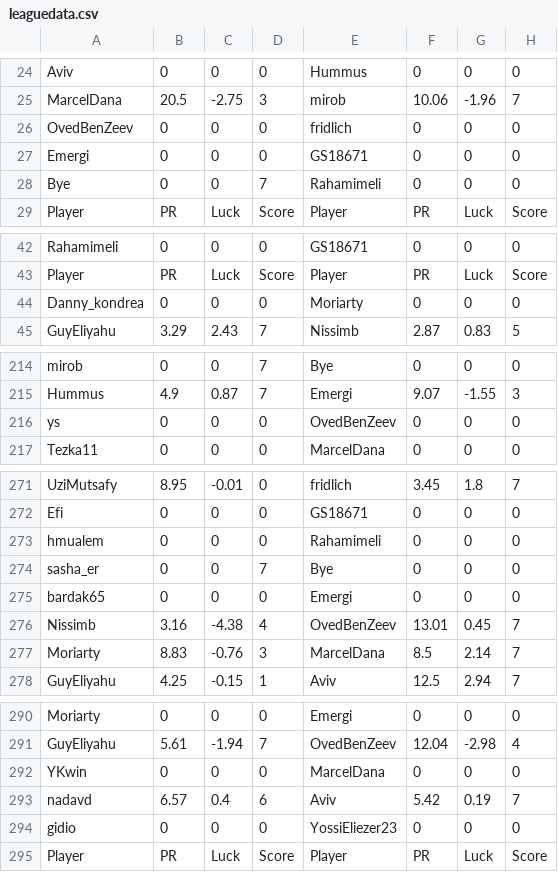
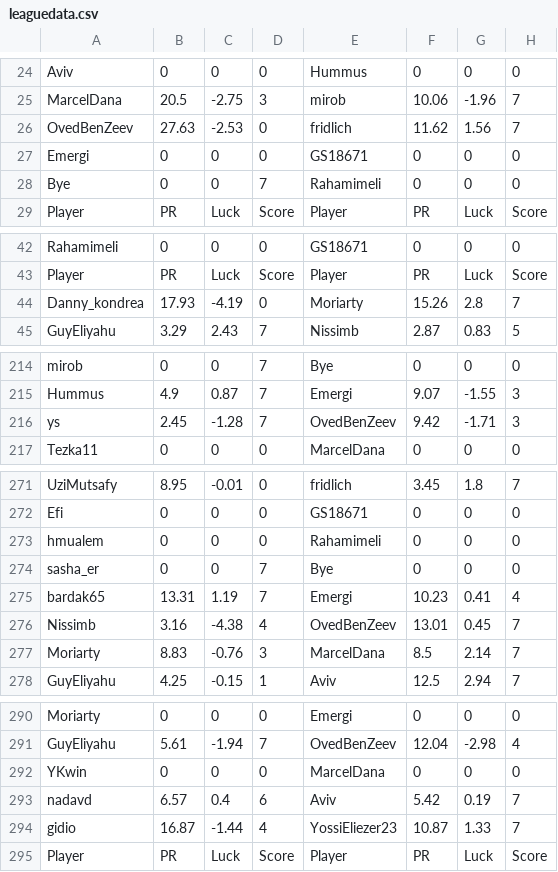
Before and after one commit to guyeli31/Shabi-Israel, a CSV file: leagues/Shabi Israel February 2026/leaguedata.csv, drawn as a sheet; only a part is shown, gaps mark what is left out; the diff covers the shown part only.

```diff
--- a/leagues/Shabi Israel February 2026/leaguedata.csv
+++ b/leagues/Shabi Israel February 2026/leaguedata.csv
@@ -25,3 +25,3 @@ Aviv,0,0,0,Hummus,0,0,0
 MarcelDana,20.5,-2.75,3,mirob,10.06,-1.96,7
-OvedBenZeev,0,0,0,fridlich,0,0,0
+OvedBenZeev,27.63,-2.53,0,fridlich,11.62,1.56,7
 Emergi,0,0,0,GS18671,0,0,0
@@ -43,3 +43,3 @@ Rahamimeli,0,0,0,GS18671,0,0,0
 Player, PR, Luck, Score, Player, PR, Luck, Score
-Danny_kondrea,0,0,0,Moriarty,0,0,0
+Danny_kondrea,17.93,-4.19,0,Moriarty,15.26,2.8,7
 GuyEliyahu,3.29,2.43,7,Nissimb,2.87,0.83,5
@@ -215,3 +215,3 @@ mirob,0,0,7,Bye,0,0,0
 Hummus,4.9,0.87,7,Emergi,9.07,-1.55,3
-ys,0,0,0,OvedBenZeev,0,0,0
+ys,2.45,-1.28,7,OvedBenZeev,9.42,-1.71,3
 Tezka11,0,0,0,MarcelDana,0,0,0
@@ -274,3 +274,3 @@ hmualem,0,0,0,Rahamimeli,0,0,0
 sasha_er,0,0,7,Bye,0,0,0
-bardak65,0,0,0,Emergi,0,0,0
+bardak65,13.31,1.19,7,Emergi,10.23,0.41,4
 Nissimb,3.16,-4.38,4,OvedBenZeev,13.01,0.45,7
@@ -293,3 +293,3 @@ YKwin,0,0,0,MarcelDana,0,0,0
 nadavd,6.57,0.4,6,Aviv,5.42,0.19,7
-gidio,0,0,0,YossiEliezer23,0,0,0
+gidio,16.87,-1.44,4,YossiEliezer23,10.87,1.33,7
 Player, PR, Luck, Score, Player, PR, Luck, Score
```
Also changed, not shown: 6 added rows, 6 removed rows and 15 edited cells elsewhere in this file, 21 other files.
